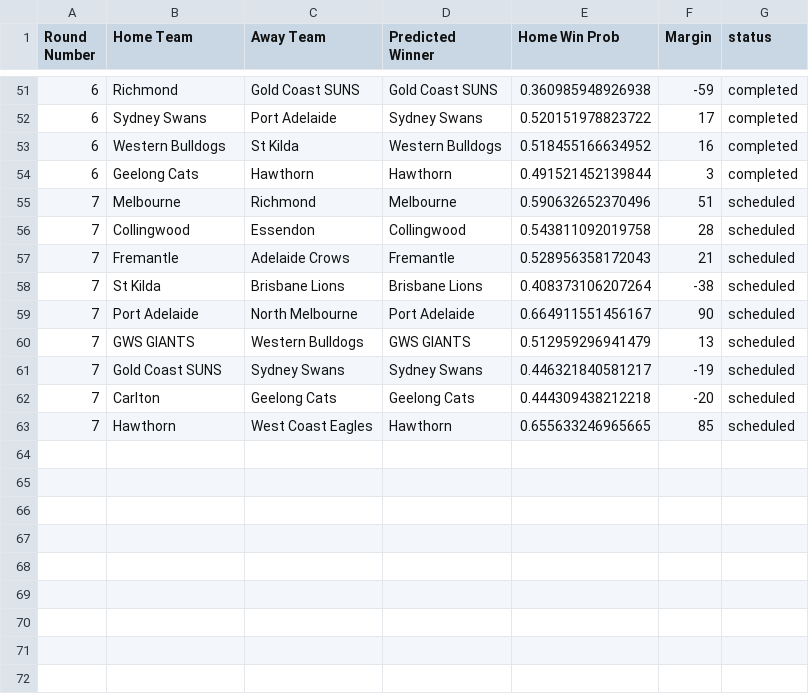
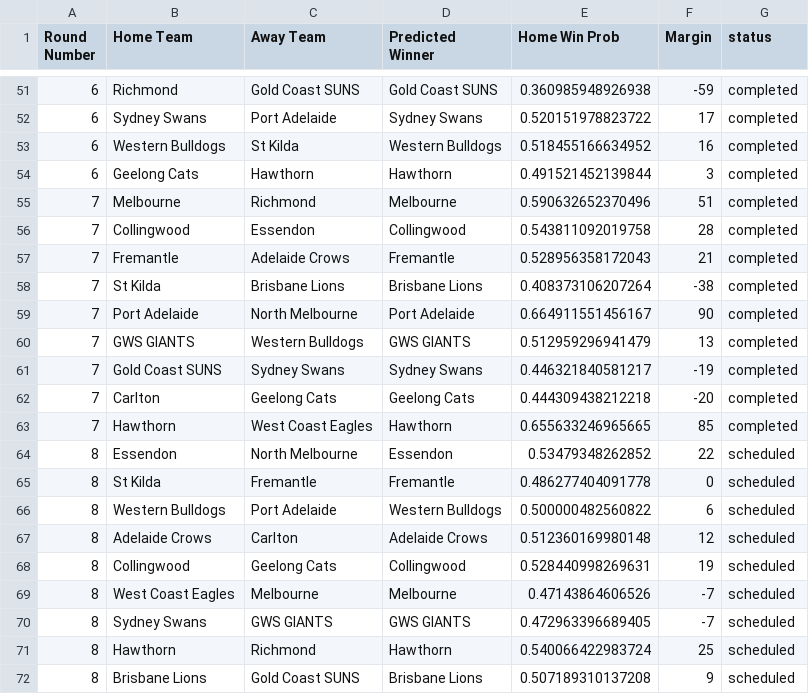
Before and after one commit to JakeMott/afl-predictions, a CSV file: 2025 AFL Season/jake_predictions_2025.csv, drawn as a sheet; only a part is shown, gaps mark what is left out.

Commit message:
update for round 8

```diff
--- a/2025 AFL Season/jake_predictions_2025.csv
+++ b/2025 AFL Season/jake_predictions_2025.csv
@@ -54,10 +54,19 @@
 6,"Geelong Cats","Hawthorn","Hawthorn",0.491521452139844,3,"completed"
-7,"Melbourne","Richmond","Melbourne",0.590632652370496,51,"scheduled"
-7,"Collingwood","Essendon","Collingwood",0.543811092019758,28,"scheduled"
-7,"Fremantle","Adelaide Crows","Fremantle",0.528956358172043,21,"scheduled"
-7,"St Kilda","Brisbane Lions","Brisbane Lions",0.408373106207264,-38,"scheduled"
-7,"Port Adelaide","North Melbourne","Port Adelaide",0.664911551456167,90,"scheduled"
-7,"GWS GIANTS","Western Bulldogs","GWS GIANTS",0.512959296941479,13,"scheduled"
-7,"Gold Coast SUNS","Sydney Swans","Sydney Swans",0.446321840581217,-19,"scheduled"
-7,"Carlton","Geelong Cats","Geelong Cats",0.444309438212218,-20,"scheduled"
-7,"Hawthorn","West Coast Eagles","Hawthorn",0.655633246965665,85,"scheduled"
+7,"Melbourne","Richmond","Melbourne",0.590632652370496,51,"completed"
+7,"Collingwood","Essendon","Collingwood",0.543811092019758,28,"completed"
+7,"Fremantle","Adelaide Crows","Fremantle",0.528956358172043,21,"completed"
+7,"St Kilda","Brisbane Lions","Brisbane Lions",0.408373106207264,-38,"completed"
+7,"Port Adelaide","North Melbourne","Port Adelaide",0.664911551456167,90,"completed"
+7,"GWS GIANTS","Western Bulldogs","GWS GIANTS",0.512959296941479,13,"completed"
+7,"Gold Coast SUNS","Sydney Swans","Sydney Swans",0.446321840581217,-19,"completed"
+7,"Carlton","Geelong Cats","Geelong Cats",0.444309438212218,-20,"completed"
+7,"Hawthorn","West Coast Eagles","Hawthorn",0.655633246965665,85,"completed"
+8,"Essendon","North Melbourne","Essendon",0.53479348262852,22,"scheduled"
+8,"St Kilda","Fremantle","Fremantle",0.486277404091778,0,"scheduled"
+8,"Western Bulldogs","Port Adelaide","Western Bulldogs",0.500000482560822,6,"scheduled"
+8,"Adelaide Crows","Carlton","Adelaide Crows",0.512360169980148,12,"scheduled"
+8,"Collingwood","Geelong Cats","Collingwood",0.528440998269631,19,"scheduled"
+8,"West Coast Eagles","Melbourne","Melbourne",0.47143864606526,-7,"scheduled"
+8,"Sydney Swans","GWS GIANTS","GWS GIANTS",0.472963396689405,-7,"scheduled"
+8,"Hawthorn","Richmond","Hawthorn",0.540066422983724,25,"scheduled"
+8,"Brisbane Lions","Gold Coast SUNS","Brisbane Lions",0.507189310137208,9,"scheduled"
```
